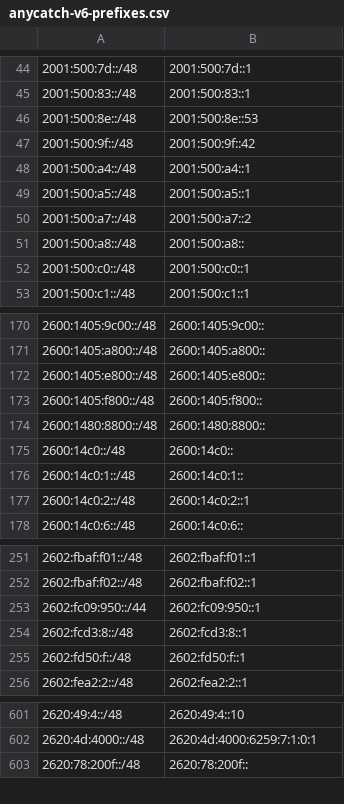
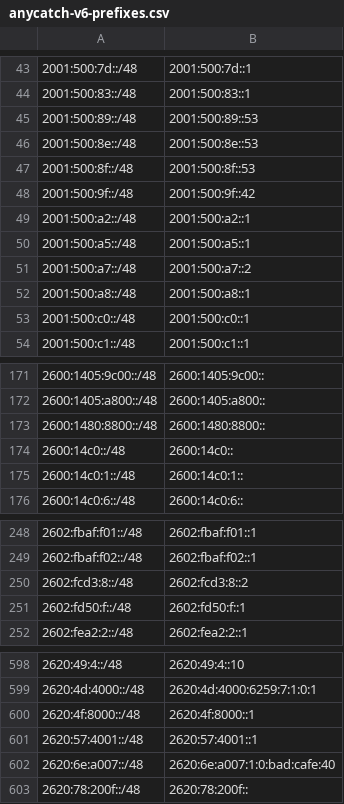
Before and after one commit to bgptools/anycast-prefixes, a CSV file: anycatch-v6-prefixes.csv, drawn as a sheet; only a part is shown, gaps mark what is left out; the diff covers the shown part only.

```diff
--- a/anycatch-v6-prefixes.csv
+++ b/anycatch-v6-prefixes.csv
@@ -45,8 +44,10 @@
 2001:500:83::/48,2001:500:83::1
+2001:500:89::/48,2001:500:89::53
 2001:500:8e::/48,2001:500:8e::53
+2001:500:8f::/48,2001:500:8f::53
 2001:500:9f::/48,2001:500:9f::42
-2001:500:a4::/48,2001:500:a4::1
+2001:500:a2::/48,2001:500:a2::1
 2001:500:a5::/48,2001:500:a5::1
 2001:500:a7::/48,2001:500:a7::2
-2001:500:a8::/48,2001:500:a8::
+2001:500:a8::/48,2001:500:a8::1
 2001:500:c0::/48,2001:500:c0::1
@@ -171,4 +172,2 @@
 2600:1405:a800::/48,2600:1405:a800::
-2600:1405:e800::/48,2600:1405:e800::
-2600:1405:f800::/48,2600:1405:f800::
 2600:1480:8800::/48,2600:1480:8800::
@@ -176,3 +175,2 @@
 2600:14c0:1::/48,2600:14c0:1::
-2600:14c0:2::/48,2600:14c0:2::1
 2600:14c0:6::/48,2600:14c0:6::
@@ -252,4 +249,3 @@
 2602:fbaf:f02::/48,2602:fbaf:f02::1
-2602:fc09:950::/44,2602:fc09:950::1
-2602:fcd3:8::/48,2602:fcd3:8::1
+2602:fcd3:8::/48,2602:fcd3:8::2
 2602:fd50:f::/48,2602:fd50:f::1
@@ -602,2 +599,5 @@
 2620:4d:4000::/48,2620:4d:4000:6259:7:1:0:1
+2620:4f:8000::/48,2620:4f:8000::1
+2620:57:4001::/48,2620:57:4001::1
+2620:6e:a007::/48,2620:6e:a007:1:0:bad:cafe:40
 2620:78:200f::/48,2620:78:200f::
```
Also changed, not shown: 36 added rows, 27 removed rows and 49 edited cells elsewhere in this file, 1 other file.
